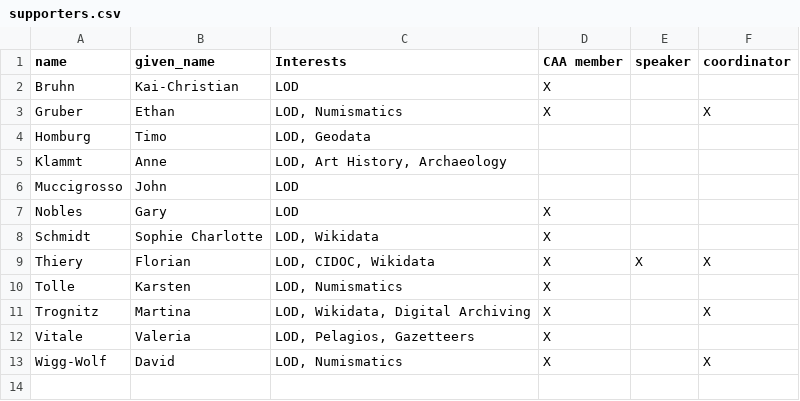
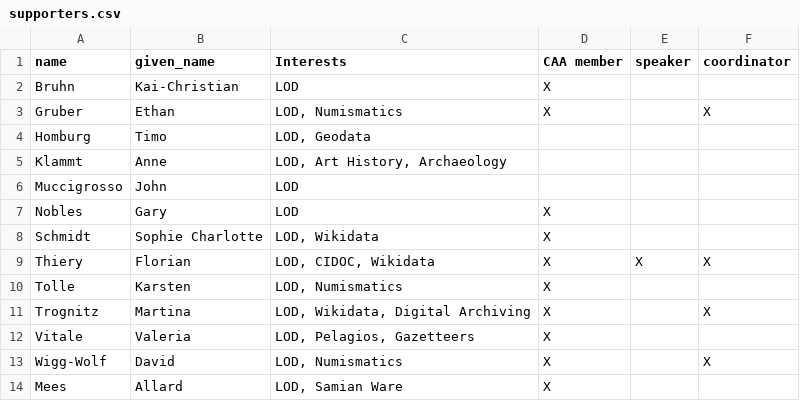
Before and after one commit to caa-datadragons/caa-bid, a CSV file: supporters.csv, drawn as a sheet; the diff names each change by its address in the sheet, - before the commit and + after, or states it on an @@ line.

Commit message:
Update supporters.csv

```diff
--- a/supporters.csv
+++ b/supporters.csv
+row 14: Mees | Allard | LOD, Samian Ware | X
```
